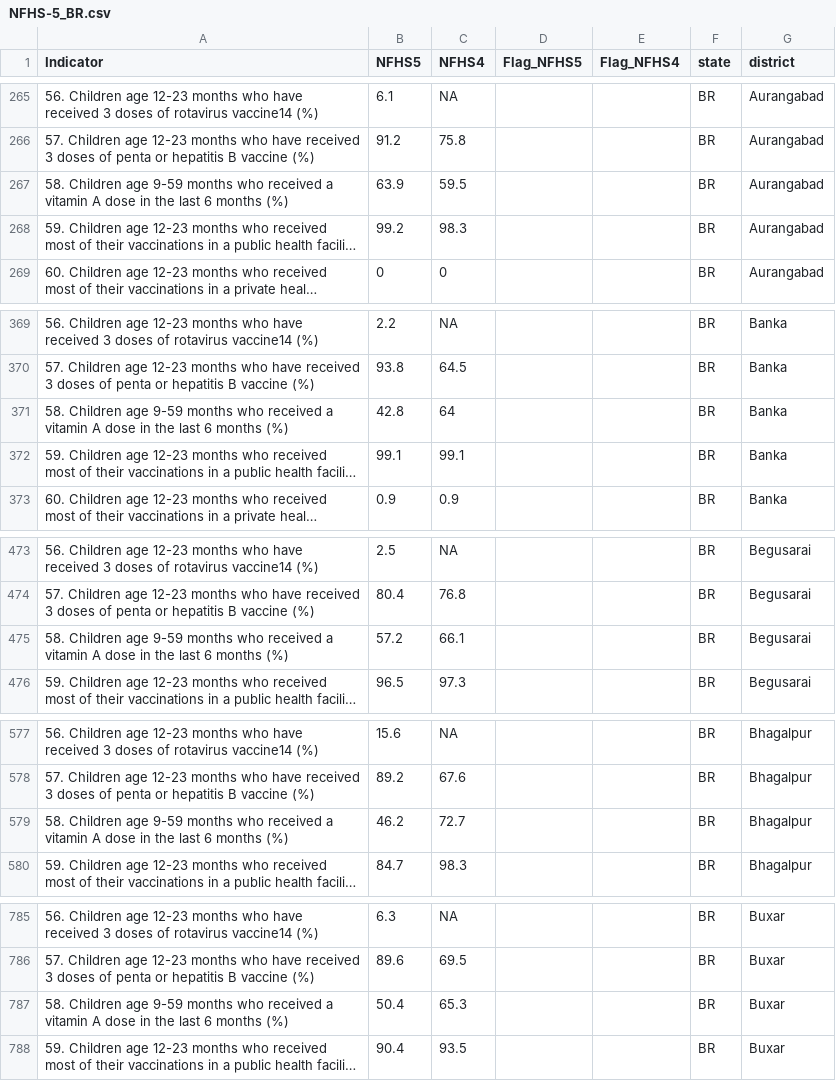
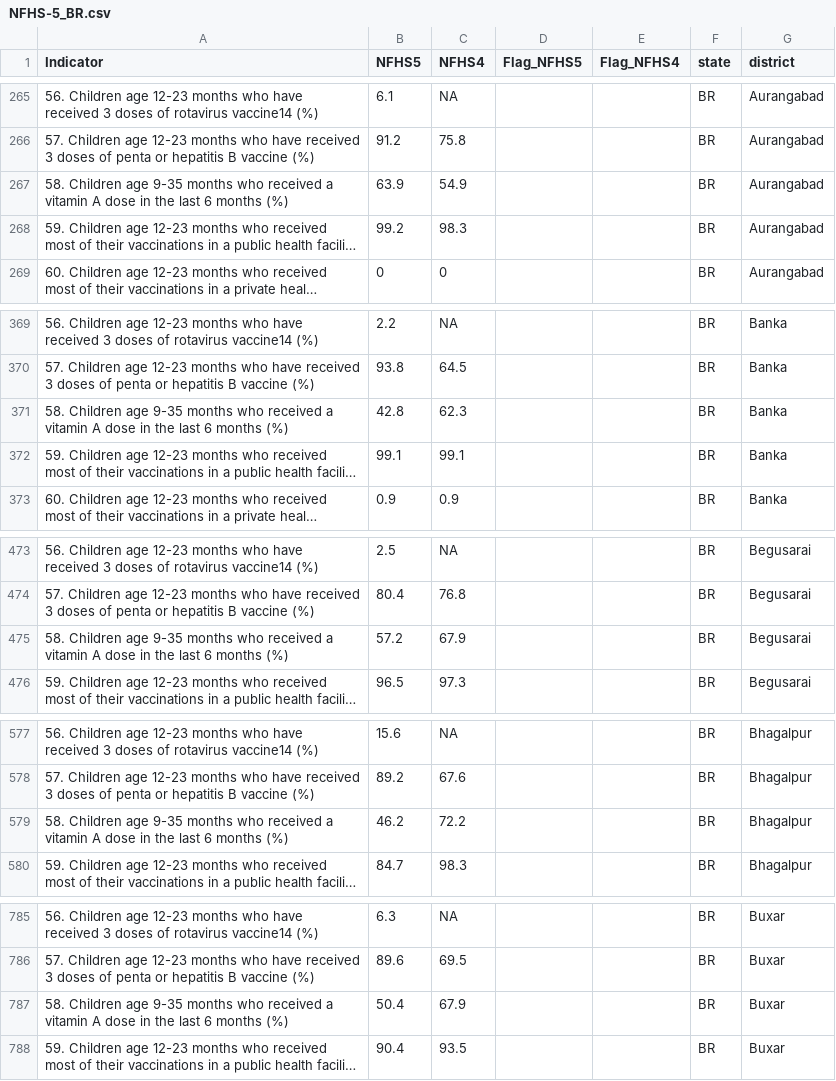
Before and after one commit to jvargh7/nfhs5_factsheets, a CSV file: districts/csv_output/NFHS-5_BR.csv, drawn as a sheet; only a part is shown, gaps mark what is left out; long unchanged cells end in …; the diff covers the shown part only; the diff names each change by its address in the sheet, - before the commit and + after, or states it on an @@ line.

```diff
--- a/districts/csv_output/NFHS-5_BR.csv
+++ b/districts/csv_output/NFHS-5_BR.csv
-A267 (Indicator): …Children age 9-59 months who…
+A267 (Indicator): …Children age 9-35 months who…
-C267 (NFHS4): 59.5
+C267 (NFHS4): 54.9
-A371 (Indicator): …Children age 9-59 months who…
+A371 (Indicator): …Children age 9-35 months who…
-C371 (NFHS4): 64
+C371 (NFHS4): 62.3
-A475 (Indicator): …Children age 9-59 months who…
+A475 (Indicator): …Children age 9-35 months who…
-C475 (NFHS4): 66.1
+C475 (NFHS4): 67.9
-A579 (Indicator): …Children age 9-59 months who…
+A579 (Indicator): …Children age 9-35 months who…
-C579 (NFHS4): 72.7
+C579 (NFHS4): 72.2
-A787 (Indicator): …Children age 9-59 months who…
+A787 (Indicator): …Children age 9-35 months who…
-C787 (NFHS4): 65.3
+C787 (NFHS4): 67.9
```
Also changed, not shown: 70 edited cells elsewhere in this file, districts/corrected district status.csv, districts/csv_output/NFHS-5_AN.csv, 55 other files.
